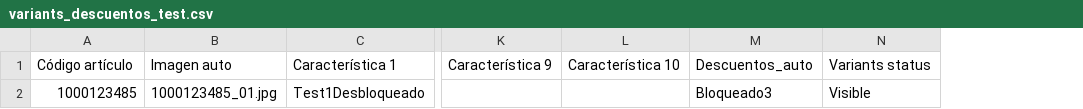
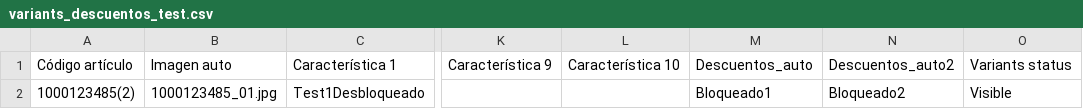
Before and after one commit to Zafion/Tests_Sales_Layer, a CSV file: variants_descuentos_test.csv, drawn as a sheet; only a part is shown, gaps mark what is left out; the diff names each change by its address in the sheet, - before the commit and + after, or states it on an @@ line.

Commit message:
Add files via upload

```diff
--- a/variants_descuentos_test.csv
+++ b/variants_descuentos_test.csv
+column N, rows 1-2: Descuentos_auto2 | Bloqueado2
-A2: 1000123485
+A2: 1000123485(2)
-M2: Bloqueado3
+M2: Bloqueado1
```
